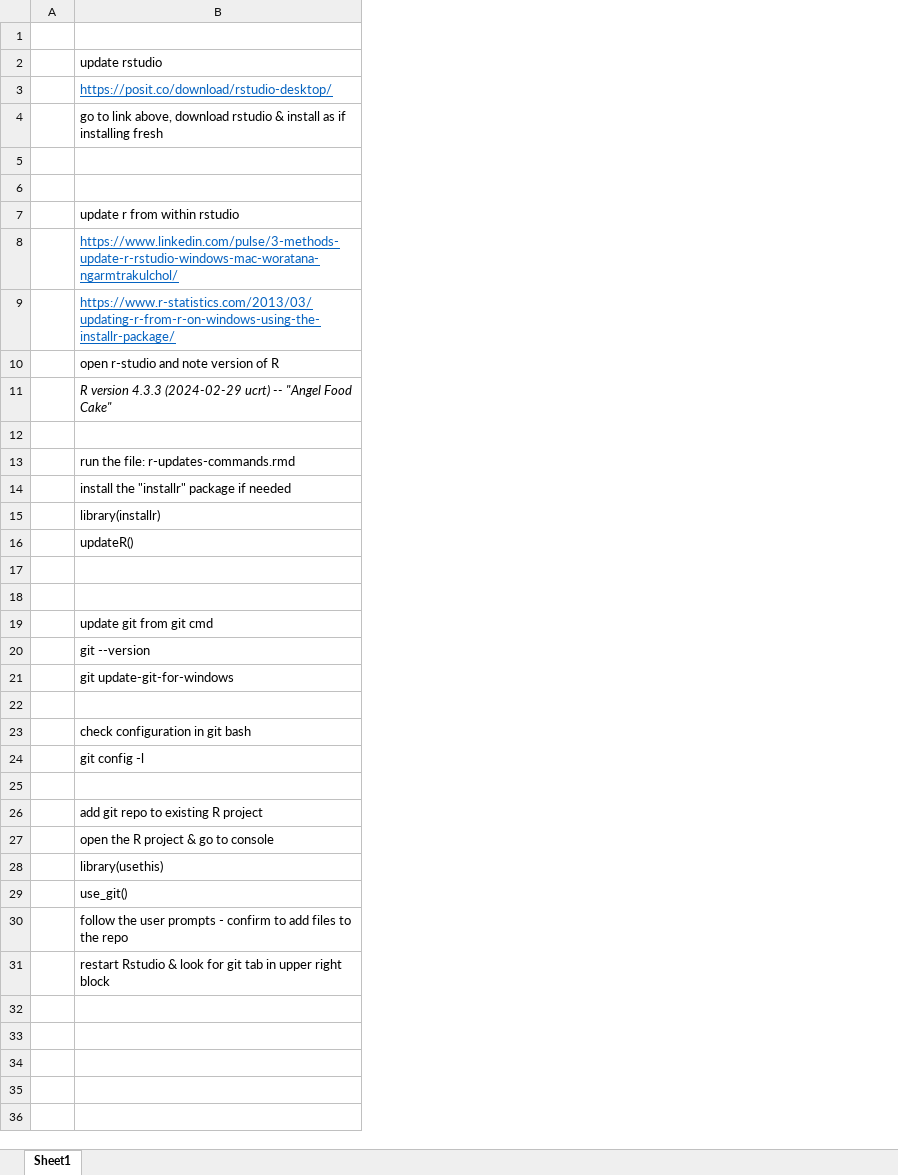
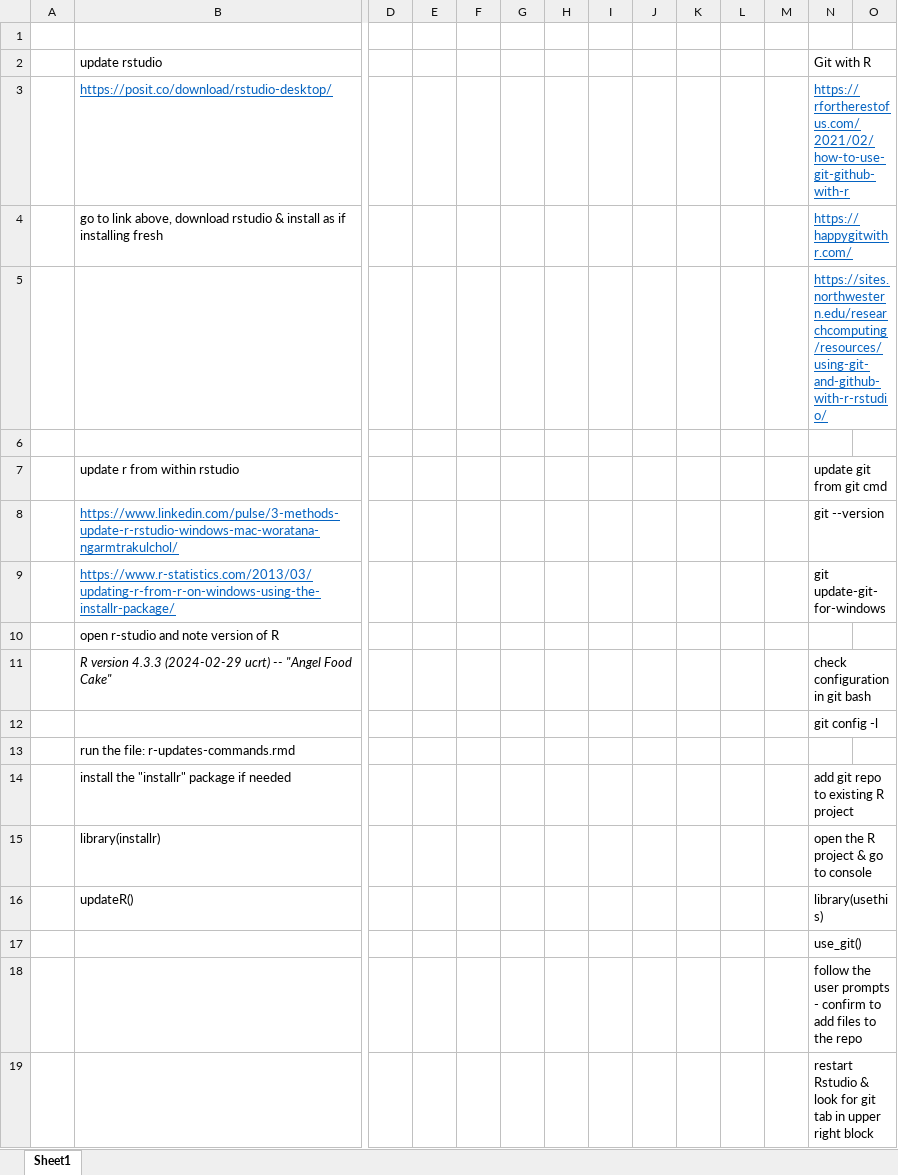
Before and after one commit to winstonsieck/24-r-updates, an Excel workbook: _r-rstudio-update-steps-refs.xlsx, sheet Sheet1, drawn as a sheet; only a part is shown, gaps mark what is left out; values as stored, in another font and other column widths than the file's, no borders; removed rows and columns are numbered as before the commit, all else as after; rows hold the shown columns only; the diff names each change by its address in the sheet, - before the commit and + after, or states it on an @@ line.

Commit message:
added ref links

```diff
--- a/_r-rstudio-update-steps-refs.xlsx (sheet Sheet1)
+++ b/_r-rstudio-update-steps-refs.xlsx (sheet Sheet1)
+column D, empty
+column E, empty
+column F, empty
+column G, empty
+column H, empty
+column I, empty
+column J, empty
+column K, empty
+column L, empty
+column M, empty
+column N (Git with R), rows 3-19: https://rfortherestofus.com/2021/02/how-to-use-git-github-with-r | https://happygitwithr.com/ | https://sites.northwestern.edu/researchcomputing/resources/using-git-and-github-with-r-rstudio/ |  | update git from git cmd | git --version | git update-git-for-windows |  | check configuration in git bash | git config -l |  | add git repo to existing R project | open the R project & go to console | library(usethis) | use_git() | follow the user prompts - confirm to add files to the repo | restart Rstudio & look for git tab in upper right block
+column O, empty
-row 12: (empty)
+row 12:  |  |  |  |  |  |  |  |  |  |  |  | git config -l
-row 19:  | update git from git cmd
-row 20:  | git --version
-row 21:  | git update-git-for-windows
-row 23:  | check configuration in git bash
-row 24:  | git config -l
-row 25: (empty)
-row 26:  | add git repo to existing R project
-row 27:  | open the R project & go to console
-row 28:  | library(usethis)
-row 29:  | use_git()
-row 30:  | follow the user prompts - confirm to add files to the repo
-row 31:  | restart Rstudio & look for git tab in upper right block
```
